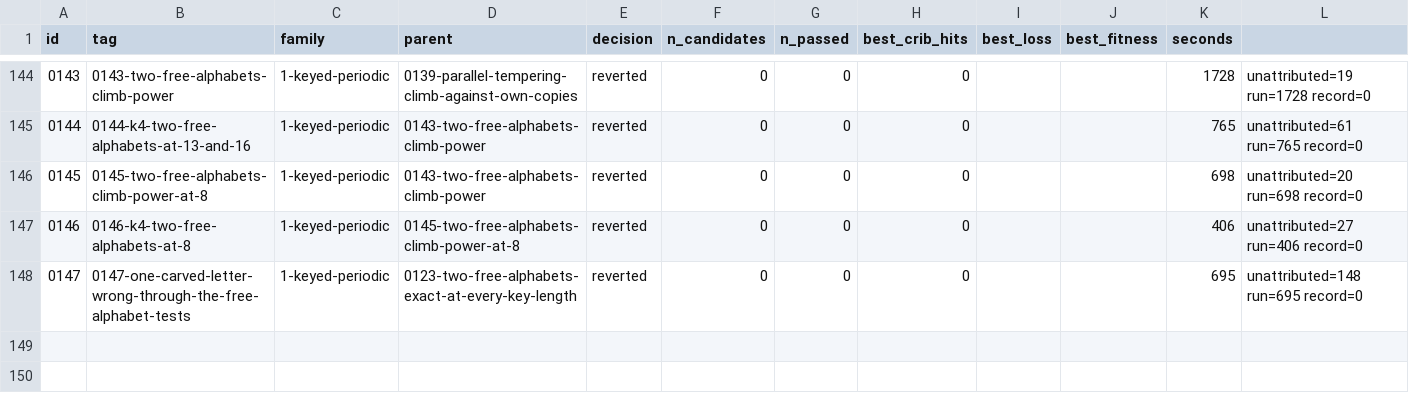
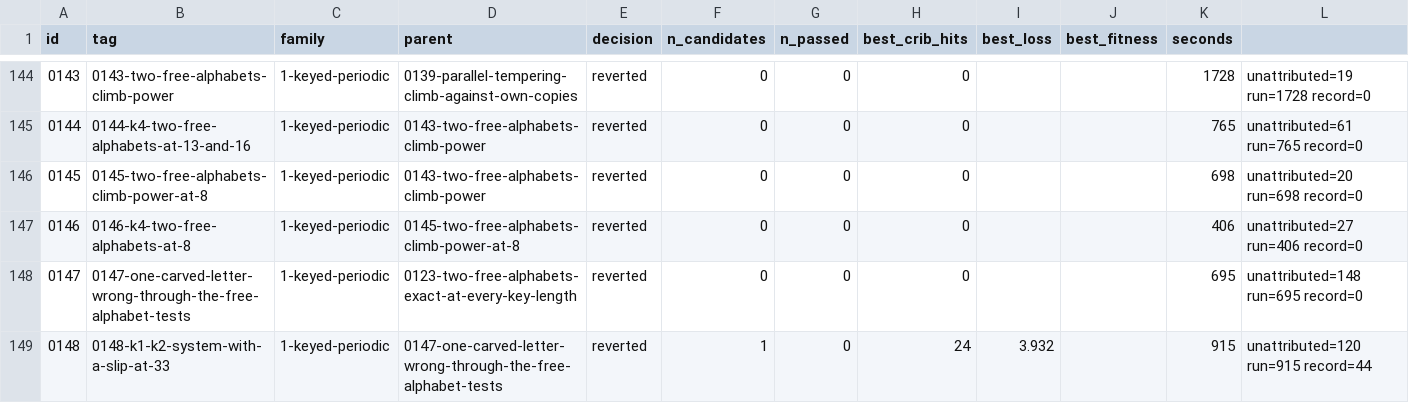
Before and after one commit to akaalias/k4, a TSV file: results.tsv, drawn as a sheet; only a part is shown, gaps mark what is left out; the diff names each change by its address in the sheet, - before the commit and + after, or states it on an @@ line.

Commit message:
exp 0148-k1-k2-system-with-a-slip-at-33: reverted (0/1 passed gates, best cribs 24/24)
F1.6, the revived cell: K1 and K2's own system (one free alphabet, added form) at key length 19 with the carved S at place 33 taken as a slip; design 2's power on planted texts and K4 against its copies
Family: 1-keyed-periodic
Parent: 0147-one-carved-letter-wrong-through-the-free-alphabet-tests
Changed: F1.6. 0147 found that replacing the carved S at 33 (S under S) revives K1 and K2's system with a free alphabet at key length 19, for 25 of the possible replacements, the one cell where K4 stood above every scrambled copy in that model (25 against at most 23; inside the multiple-comparison null overall). The exact test cannot judge it further. Here place 33's carved letter is treated as unknown (its equation dropped, the message letter S kept), and 0139's English decider, rewritten for the added form, judges the cell: power on 5 planted texts against copies of themselves, and K4 against 12 copies of itself, in one run.

```diff
--- a/results.tsv
+++ b/results.tsv
+row 149: 0148 | 0148-k1-k2-system-with-a-slip-at-33 | 1-keyed-periodic | 0147-one-carved-letter-wrong-through-the-free-alphabet-tests | reverted | 1 | 0 | 24 | 3.932 |  | 915 | unattributed=120 run=915 record=44
```
Also changed, not shown: 5 other files.
